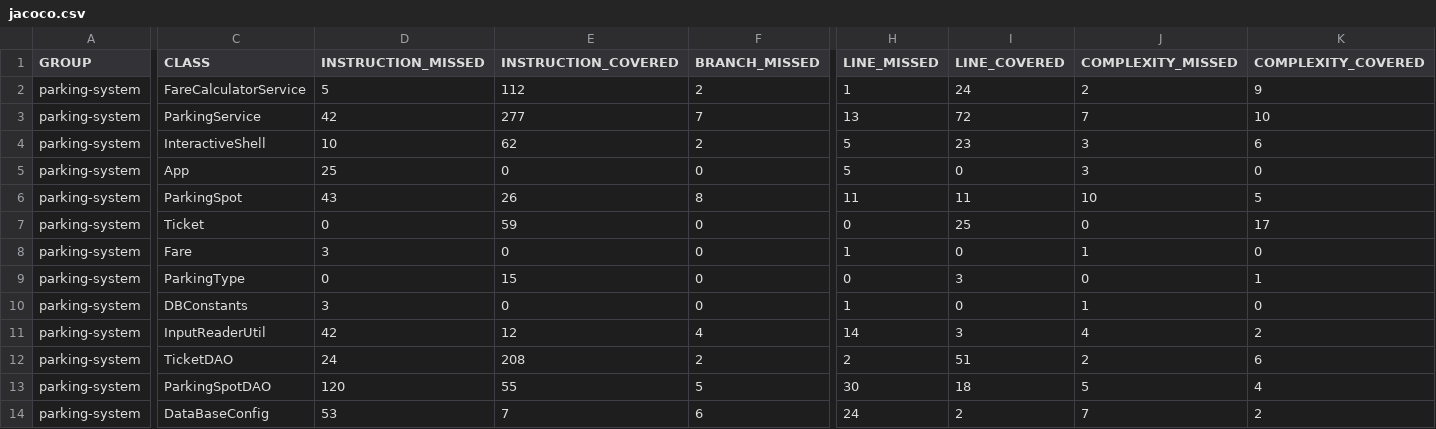
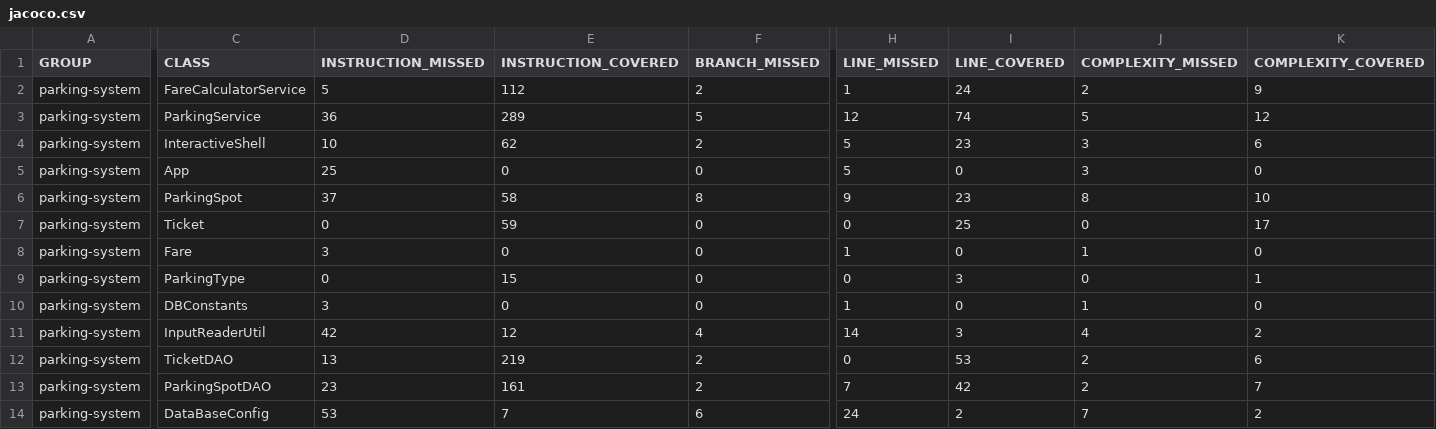
Before and after one commit to SamuelCallWind/callu-samuel-tester-Java, a CSV file: target/site/jacoco/jacoco.csv, drawn as a sheet; only a part is shown, gaps mark what is left out; the diff covers the shown part only; the diff names each change by its address in the sheet, - before the commit and + after, or states it on an @@ line.

```diff
--- a/target/site/jacoco/jacoco.csv
+++ b/target/site/jacoco/jacoco.csv
-D3 (INSTRUCTION_MISSED): 42
+D3 (INSTRUCTION_MISSED): 36
-E3 (INSTRUCTION_COVERED): 277
+E3 (INSTRUCTION_COVERED): 289
-F3 (BRANCH_MISSED): 7
+F3 (BRANCH_MISSED): 5
-H3 (LINE_MISSED): 13
+H3 (LINE_MISSED): 12
-I3 (LINE_COVERED): 72
+I3 (LINE_COVERED): 74
-J3 (COMPLEXITY_MISSED): 7
+J3 (COMPLEXITY_MISSED): 5
-K3 (COMPLEXITY_COVERED): 10
+K3 (COMPLEXITY_COVERED): 12
-D6 (INSTRUCTION_MISSED): 43
+D6 (INSTRUCTION_MISSED): 37
-E6 (INSTRUCTION_COVERED): 26
+E6 (INSTRUCTION_COVERED): 58
-H6 (LINE_MISSED): 11
+H6 (LINE_MISSED): 9
-I6 (LINE_COVERED): 11
+I6 (LINE_COVERED): 23
-J6 (COMPLEXITY_MISSED): 10
+J6 (COMPLEXITY_MISSED): 8
-K6 (COMPLEXITY_COVERED): 5
+K6 (COMPLEXITY_COVERED): 10
-D12 (INSTRUCTION_MISSED): 24
+D12 (INSTRUCTION_MISSED): 13
-E12 (INSTRUCTION_COVERED): 208
+E12 (INSTRUCTION_COVERED): 219
-H12 (LINE_MISSED): 2
+H12 (LINE_MISSED): 0
-I12 (LINE_COVERED): 51
+I12 (LINE_COVERED): 53
-D13 (INSTRUCTION_MISSED): 120
+D13 (INSTRUCTION_MISSED): 23
-E13 (INSTRUCTION_COVERED): 55
+E13 (INSTRUCTION_COVERED): 161
-F13 (BRANCH_MISSED): 5
+F13 (BRANCH_MISSED): 2
-H13 (LINE_MISSED): 30
+H13 (LINE_MISSED): 7
-I13 (LINE_COVERED): 18
+I13 (LINE_COVERED): 42
-J13 (COMPLEXITY_MISSED): 5
+J13 (COMPLEXITY_MISSED): 2
-K13 (COMPLEXITY_COVERED): 4
+K13 (COMPLEXITY_COVERED): 7
```
Also changed, not shown: 6 edited cells elsewhere in this file, 46 other files.
